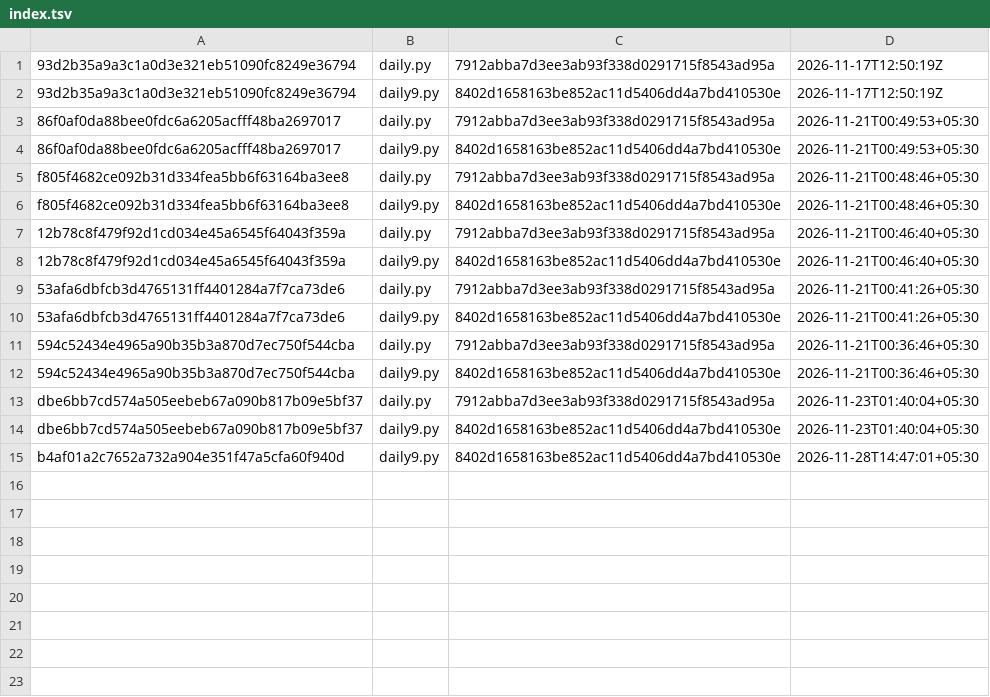
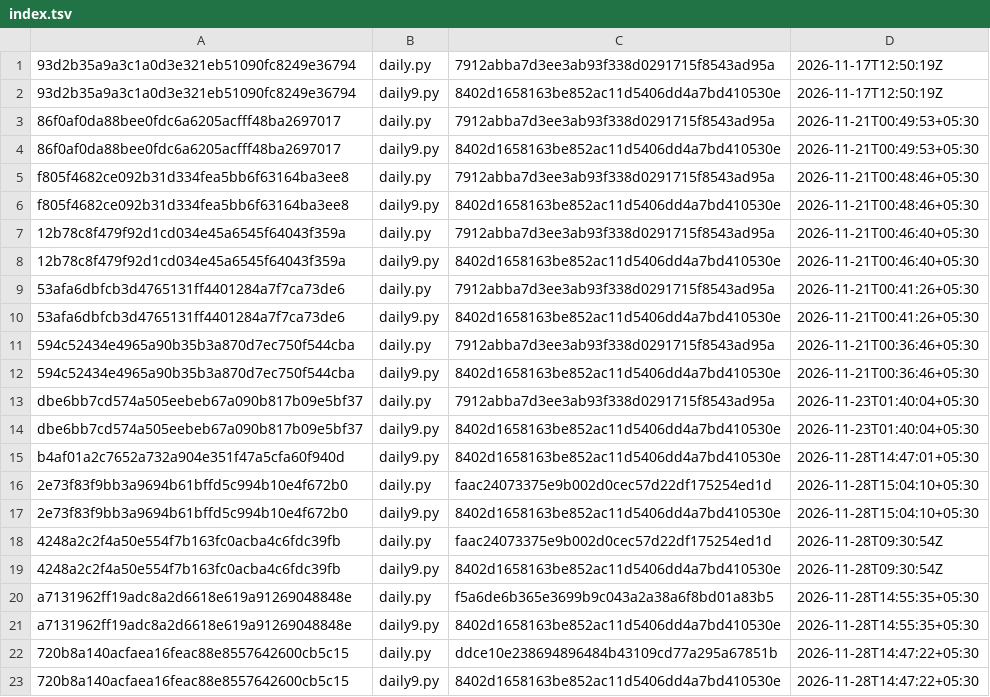
Before and after one commit to filmyodyssey-pixel/sc-archive, a TSV file: plaintext/index.tsv, drawn as a sheet.

```diff
--- a/plaintext/index.tsv
+++ b/plaintext/index.tsv
@@ -15 +15,9 @@ dbe6bb7cd574a505eebeb67a090b817b09e5bf37	daily9.py	8402d1658163be852ac11d5406dd4
 b4af01a2c7652a732a904e351f47a5cfa60f940d	daily9.py	8402d1658163be852ac11d5406dd4a7bd410530e	2026-11-28T14:47:01+05:30
+2e73f83f9bb3a9694b61bffd5c994b10e4f672b0	daily.py	faac24073375e9b002d0cec57d22df175254ed1d	2026-11-28T15:04:10+05:30
+2e73f83f9bb3a9694b61bffd5c994b10e4f672b0	daily9.py	8402d1658163be852ac11d5406dd4a7bd410530e	2026-11-28T15:04:10+05:30
+4248a2c2f4a50e554f7b163fc0acba4c6fdc39fb	daily.py	faac24073375e9b002d0cec57d22df175254ed1d	2026-11-28T09:30:54Z
+4248a2c2f4a50e554f7b163fc0acba4c6fdc39fb	daily9.py	8402d1658163be852ac11d5406dd4a7bd410530e	2026-11-28T09:30:54Z
+a7131962ff19adc8a2d6618e619a91269048848e	daily.py	f5a6de6b365e3699b9c043a2a38a6f8bd01a83b5	2026-11-28T14:55:35+05:30
+a7131962ff19adc8a2d6618e619a91269048848e	daily9.py	8402d1658163be852ac11d5406dd4a7bd410530e	2026-11-28T14:55:35+05:30
+720b8a140acfaea16feac88e8557642600cb5c15	daily.py	ddce10e238694896484b43109cd77a295a67851b	2026-11-28T14:47:22+05:30
+720b8a140acfaea16feac88e8557642600cb5c15	daily9.py	8402d1658163be852ac11d5406dd4a7bd410530e	2026-11-28T14:47:22+05:30
```
Also changed, not shown: commits.tsv, 6 other files.
